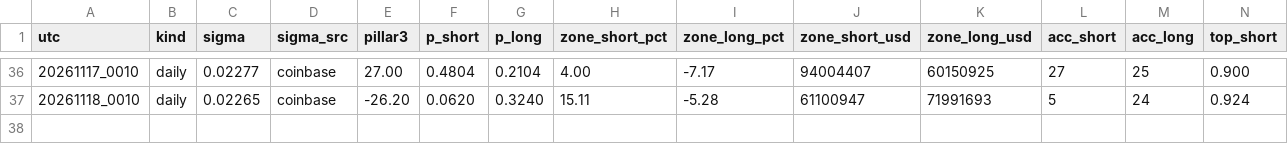
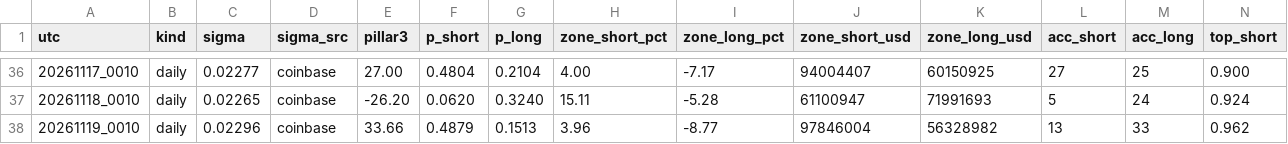
Before and after one commit to hinzorlov-web/btc-hl-collector, a CSV file: data/pillar3_daily.csv, drawn as a sheet; only a part is shown, gaps mark what is left out; rows hold the shown columns only; the diff names each change by its address in the sheet, - before the commit and + after, or states it on an @@ line.

```diff
--- a/data/pillar3_daily.csv
+++ b/data/pillar3_daily.csv
+row 38: 20261119_0010 | daily | 0.02296 | coinbase | 33.66 | 0.4879 | 0.1513 | 3.96 | -8.77 | 97846004 | 56328982 | 13 | 33 | 0.962
```
Also changed, not shown: data/hl_log.csv, 2 other files.
